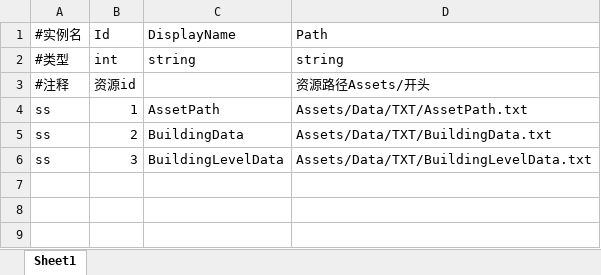
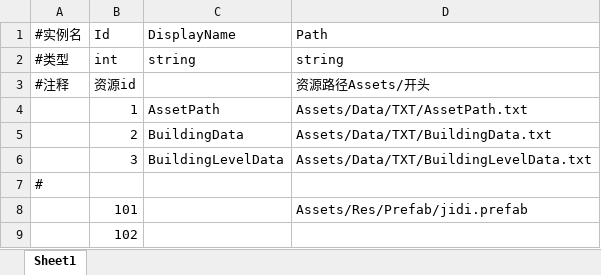
Before and after one commit to nishinomiya-syoko/Generic-Database-Editor, an Excel workbook: Assets/Data/Excel/AssetPath.xlsx, sheet Sheet1, drawn as a sheet; values as stored, in another font and other column widths than the file's, no borders; the diff names each change by its address in the sheet, - before the commit and + after, or states it on an @@ line.

```diff
--- a/Assets/Data/Excel/AssetPath.xlsx (sheet Sheet1)
+++ b/Assets/Data/Excel/AssetPath.xlsx (sheet Sheet1)
-A4:A6 (#实例名): ss
+A4:A6 (#实例名): (empty)
+row 7: #
+row 8:  | 101 |  | Assets/Res/Prefab/jidi.prefab
+row 9:  | 102
```
Also changed, not shown: 10 other files.
